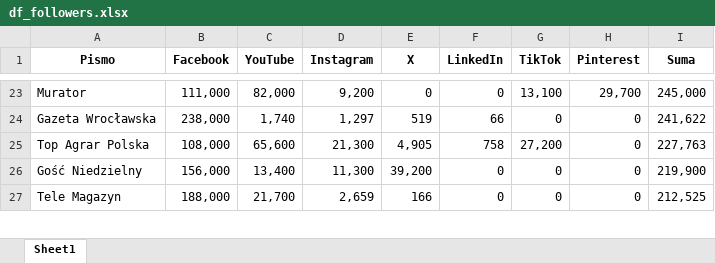
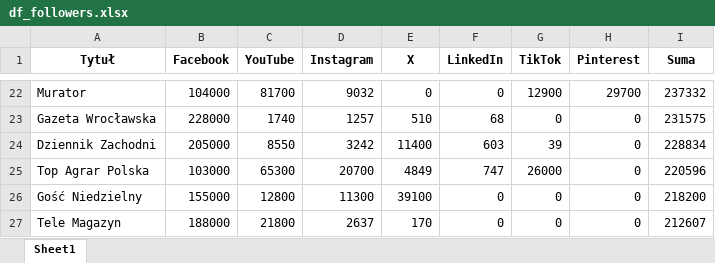
Before and after one commit to PolskieBadaniaCzytelnictwa/Social-Media, an Excel workbook: df_followers.xlsx, sheet Sheet1, drawn as a sheet; only a part is shown, gaps mark what is left out; values as stored, in another font and other column widths than the file's, no borders; addresses are those after the commit; the diff covers the shown part only; the diff names each change by its address in the sheet, - before the commit and + after, or states it on an @@ line.

```diff
--- a/df_followers.xlsx (sheet Sheet1)
+++ b/df_followers.xlsx (sheet Sheet1)
-A1: Pismo
+A1: Tytuł
-B22 (Facebook): 111,000
+B22 (Facebook): 104000
-C22 (YouTube): 82,000
+C22 (YouTube): 81700
-D22 (Instagram): 9,200
+D22 (Instagram): 9032
-G22 (TikTok): 13,100
+G22 (TikTok): 12900
-H22 (Pinterest): 29,700
+H22 (Pinterest): 29700
-I22 (Suma): 245,000
+I22 (Suma): 237332
-B23 (Facebook): 238,000
+B23 (Facebook): 228000
-C23 (YouTube): 1,740
+C23 (YouTube): 1740
-D23 (Instagram): 1,297
+D23 (Instagram): 1257
-E23 (X): 519
+E23 (X): 510
-F23 (LinkedIn): 66
+F23 (LinkedIn): 68
-I23 (Suma): 241,622
+I23 (Suma): 231575
+row 24: Dziennik Zachodni | 205000 | 8550 | 3242 | 11400 | 603 | 39 | 0 | 228834
-B25 (Facebook): 108,000
+B25 (Facebook): 103000
-C25 (YouTube): 65,600
+C25 (YouTube): 65300
-D25 (Instagram): 21,300
+D25 (Instagram): 20700
-E25 (X): 4,905
+E25 (X): 4849
-F25 (LinkedIn): 758
+F25 (LinkedIn): 747
-G25 (TikTok): 27,200
+G25 (TikTok): 26000
-I25 (Suma): 227,763
+I25 (Suma): 220596
-B26 (Facebook): 156,000
+B26 (Facebook): 155000
-C26 (YouTube): 13,400
+C26 (YouTube): 12800
-D26 (Instagram): 11,300
+D26 (Instagram): 11300
-E26 (X): 39,200
+E26 (X): 39100
-I26 (Suma): 219,900
+I26 (Suma): 218200
-B27 (Facebook): 188,000
+B27 (Facebook): 188000
-C27 (YouTube): 21,700
+C27 (YouTube): 21800
-D27 (Instagram): 2,659
+D27 (Instagram): 2637
-E27 (X): 166
+E27 (X): 170
-I27 (Suma): 212,525
+I27 (Suma): 212607
```
Also changed, not shown: 21 added rows, 22 removed rows and 325 edited cells elsewhere in this sheet, 1 other file.
